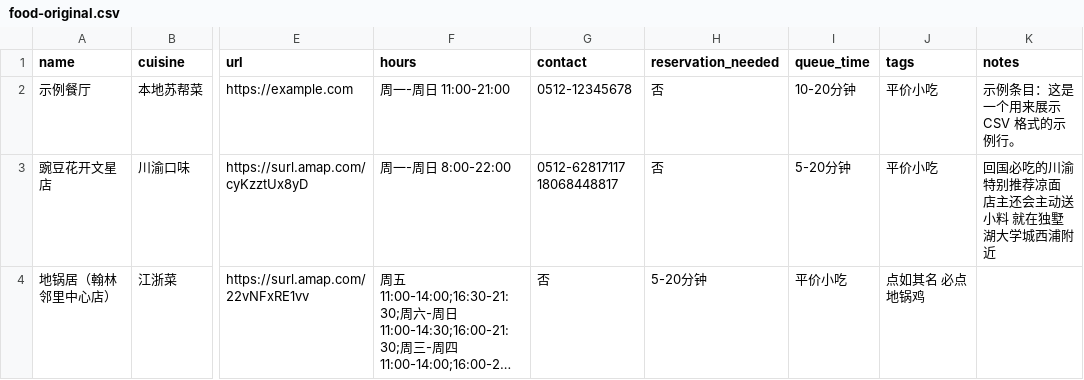
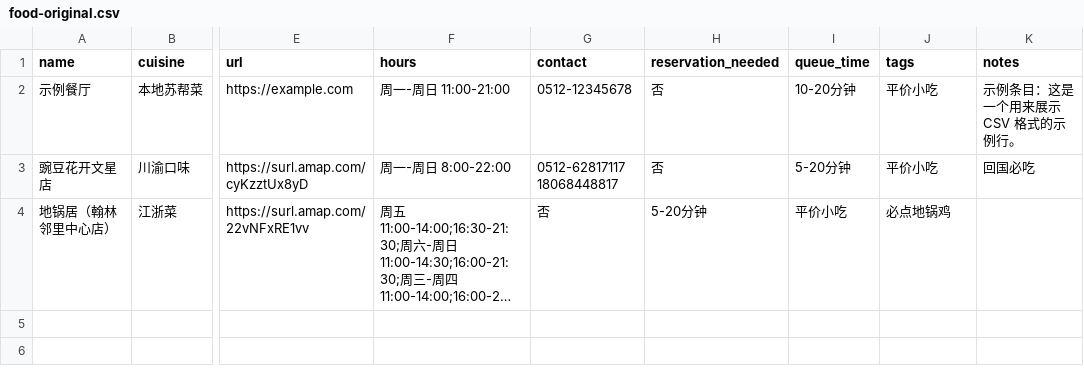
Before and after one commit to FlavorJoy/SuzhouFood, a CSV file: food-original.csv, drawn as a sheet; only a part is shown, gaps mark what is left out; long unchanged cells end in …; the diff names each change by its address in the sheet, - before the commit and + after, or states it on an @@ line.

Commit message:
Update food-original.csv

```diff
--- a/food-original.csv
+++ b/food-original.csv
-K3 (notes): 回国必吃的川渝 特别推荐凉面 店主还会主动送小料 就在独墅湖大学城西浦附近
+K3 (notes): 回国必吃
-J4 (tags): 点如其名 必点地锅鸡
+J4 (tags): 必点地锅鸡
```
